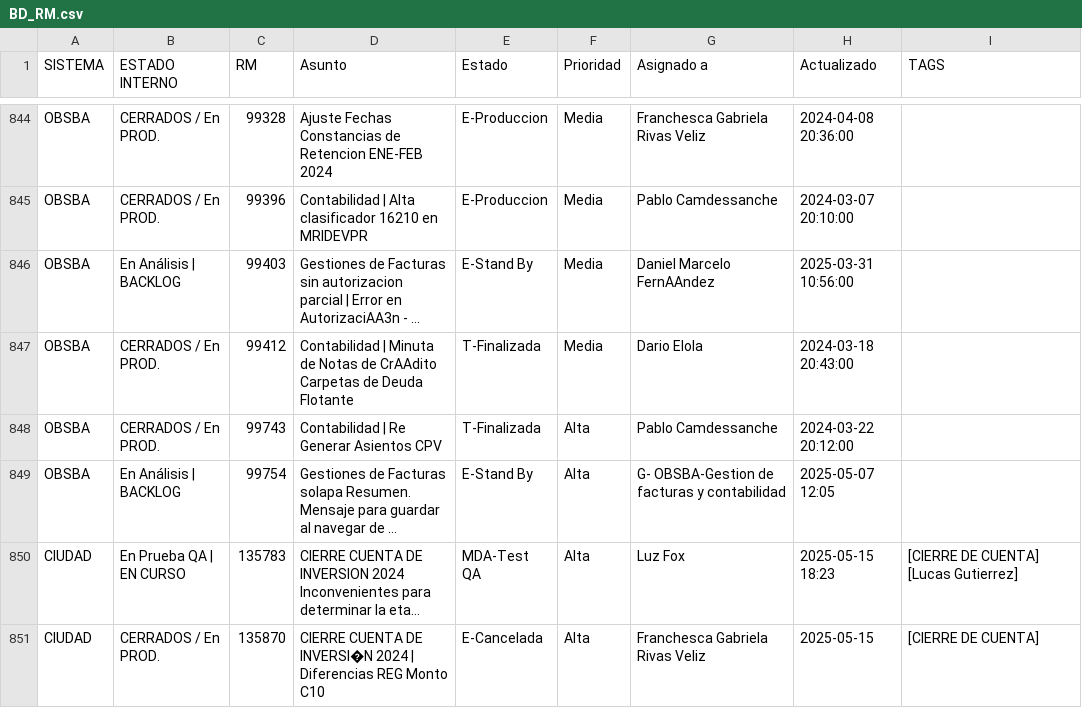
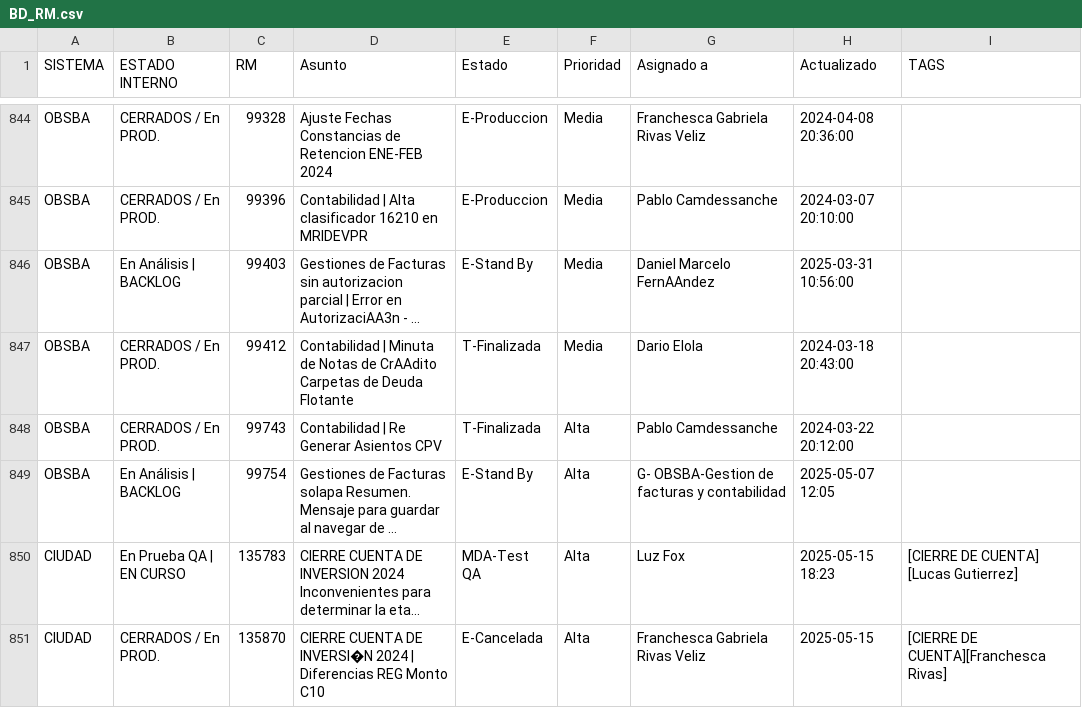
Before and after one commit to darioelola/Archivos, a CSV file: BD_RM.csv, drawn as a sheet; only a part is shown, gaps mark what is left out; long unchanged cells end in …; the diff names each change by its address in the sheet, - before the commit and + after, or states it on an @@ line.

Commit message:
auto-update 2025-05-15T23:19:49.856Z

```diff
--- a/BD_RM.csv
+++ b/BD_RM.csv
-I851 (TAGS): [CIERRE DE CUENTA]
+I851 (TAGS): [CIERRE DE CUENTA][Franchesca Rivas]
```
